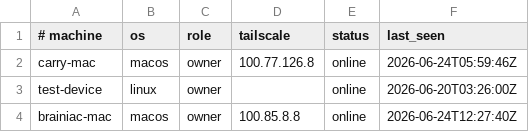
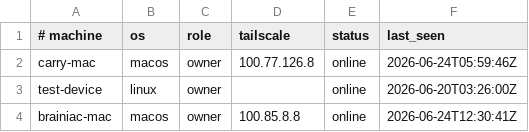
Before and after one commit to AIXMOS537/TMMT, a TSV file: mesh.tsv, drawn as a sheet.

Commit message:
swarm: update coordination state

```diff
--- a/mesh.tsv
+++ b/mesh.tsv
@@ -3,2 +3,2 @@ carry-mac	macos	owner	100.77.126.8	online	2026-06-24T05:59:46Z
 test-device	linux	owner		online	2026-06-20T03:26:00Z
-brainiac-mac	macos	owner	100.85.8.8	online	2026-06-24T12:27:40Z
+brainiac-mac	macos	owner	100.85.8.8	online	2026-06-24T12:30:41Z
```
